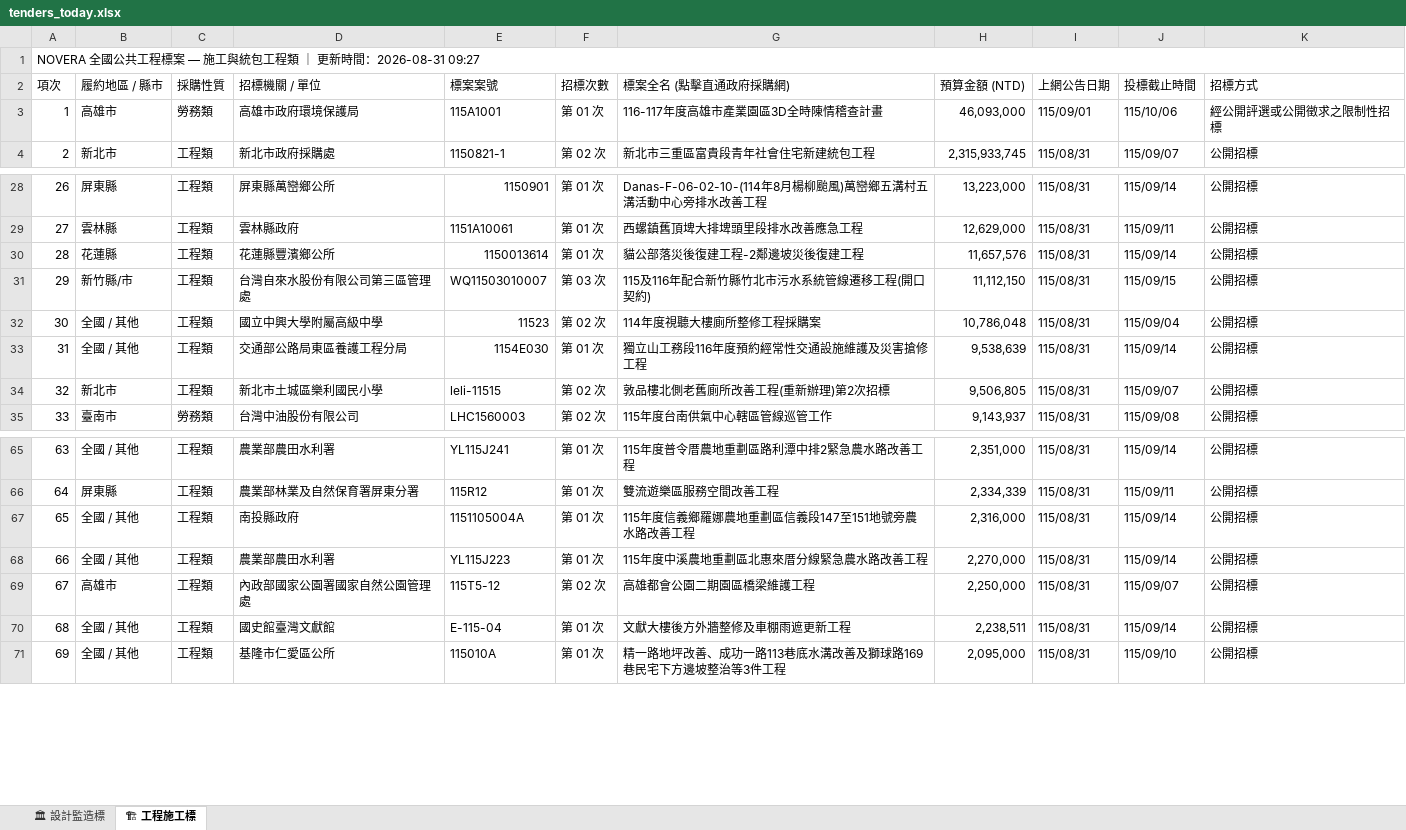
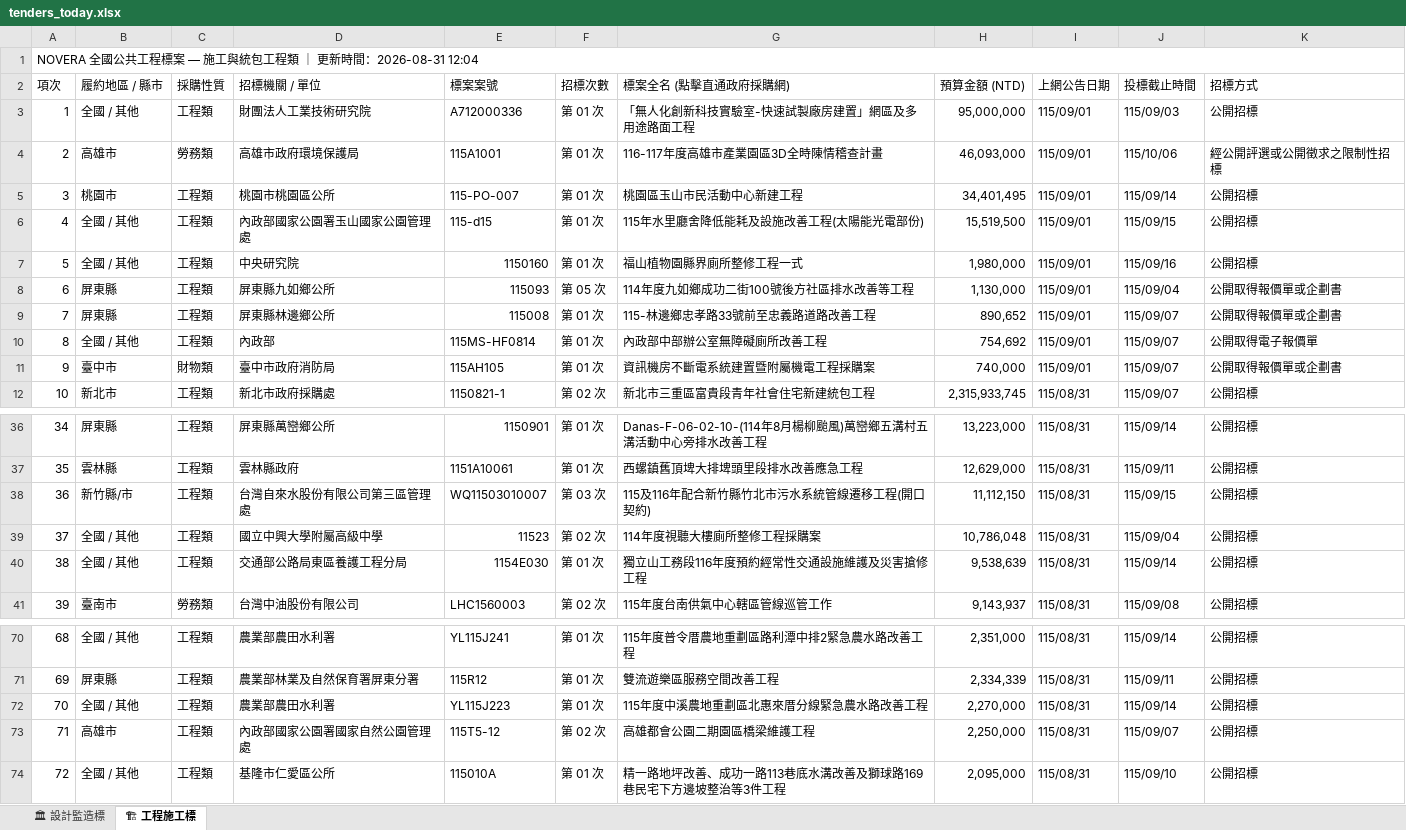
Before and after one commit to gardenai0222-a11y/NOVERA-20260830, an Excel workbook: tenders_today.xlsx, sheet 🏗 工程施工標, drawn as a sheet; only a part is shown, gaps mark what is left out; values as stored, in another font and other column widths than the file's, no cell formats; removed rows and columns are numbered as before the commit, all else as after; the diff covers the shown part only; the diff names each change by its address in the sheet, - before the commit and + after, or states it on an @@ line.

```diff
--- a/tenders_today.xlsx (sheet 🏗 工程施工標)
+++ b/tenders_today.xlsx (sheet 🏗 工程施工標)
@@ column A (項次) renumbered from row 1 down @@
+row 3: 1 | 全國 / 其他 | 工程類 | 財團法人工業技術研究院 | A712000336 | 第 01 次 | 「無人化創新科技實驗室-快速試製廠房建置」網區及多用途路面工程 | 95,000,000 | 115/09/01 | 115/09/03 | 公開招標
+row 5: 3 | 桃園市 | 工程類 | 桃園市桃園區公所 | 115-PO-007 | 第 01 次 | 桃園區玉山市民活動中心新建工程 | 34,401,495 | 115/09/01 | 115/09/14 | 公開招標
+row 6: 4 | 全國 / 其他 | 工程類 | 內政部國家公園署玉山國家公園管理處 | 115-d15 | 第 01 次 | 115年水里廳舍降低能耗及設施改善工程(太陽能光電部份) | 15,519,500 | 115/09/01 | 115/09/15 | 公開招標
+row 7: 5 | 全國 / 其他 | 工程類 | 中央研究院 | 1150160 | 第 01 次 | 福山植物園縣界廁所整修工程一式 | 1,980,000 | 115/09/01 | 115/09/16 | 公開招標
+row 8: 6 | 屏東縣 | 工程類 | 屏東縣九如鄉公所 | 115093 | 第 05 次 | 114年度九如鄉成功二街100號後方社區排水改善等工程 | 1,130,000 | 115/09/01 | 115/09/04 | 公開取得報價單或企劃書
+row 9: 7 | 屏東縣 | 工程類 | 屏東縣林邊鄉公所 | 115008 | 第 01 次 | 115-林邊鄉忠孝路33號前至忠義路道路改善工程 | 890,652 | 115/09/01 | 115/09/07 | 公開取得報價單或企劃書
+row 10: 8 | 全國 / 其他 | 工程類 | 內政部 | 115MS-HF0814 | 第 01 次 | 內政部中部辦公室無障礙廁所改善工程 | 754,692 | 115/09/01 | 115/09/07 | 公開取得電子報價單
+row 11: 9 | 臺中市 | 財物類 | 臺中市政府消防局 | 115AH105 | 第 01 次 | 資訊機房不斷電系統建置暨附屬機電工程採購案 | 740,000 | 115/09/01 | 115/09/07 | 公開取得報價單或企劃書
-row 30: 28 | 花蓮縣 | 工程類 | 花蓮縣豐濱鄉公所 | 1150013614 | 第 01 次 | 貓公部落災後復建工程-2鄰邊坡災後復建工程 | 11,657,576 | 115/08/31 | 115/09/14 | 公開招標
-row 34: 32 | 新北市 | 工程類 | 新北市土城區樂利國民小學 | leli-11515 | 第 02 次 | 敦品樓北側老舊廁所改善工程(重新辦理)第2次招標 | 9,506,805 | 115/08/31 | 115/09/07 | 公開招標
-row 67: 65 | 全國 / 其他 | 工程類 | 南投縣政府 | 1151105004A | 第 01 次 | 115年度信義鄉羅娜農地重劃區信義段147至151地號旁農水路改善工程 | 2,316,000 | 115/08/31 | 115/09/14 | 公開招標
-row 70: 68 | 全國 / 其他 | 工程類 | 國史館臺灣文獻館 | E-115-04 | 第 01 次 | 文獻大樓後方外牆整修及車棚雨遮更新工程 | 2,238,511 | 115/08/31 | 115/09/14 | 公開招標
```
Also changed, not shown: 5 removed rows elsewhere in this sheet, sheet 🏛 設計監造標, cell formats, 今日政府電子採購網.xlsx, 2 other files.
